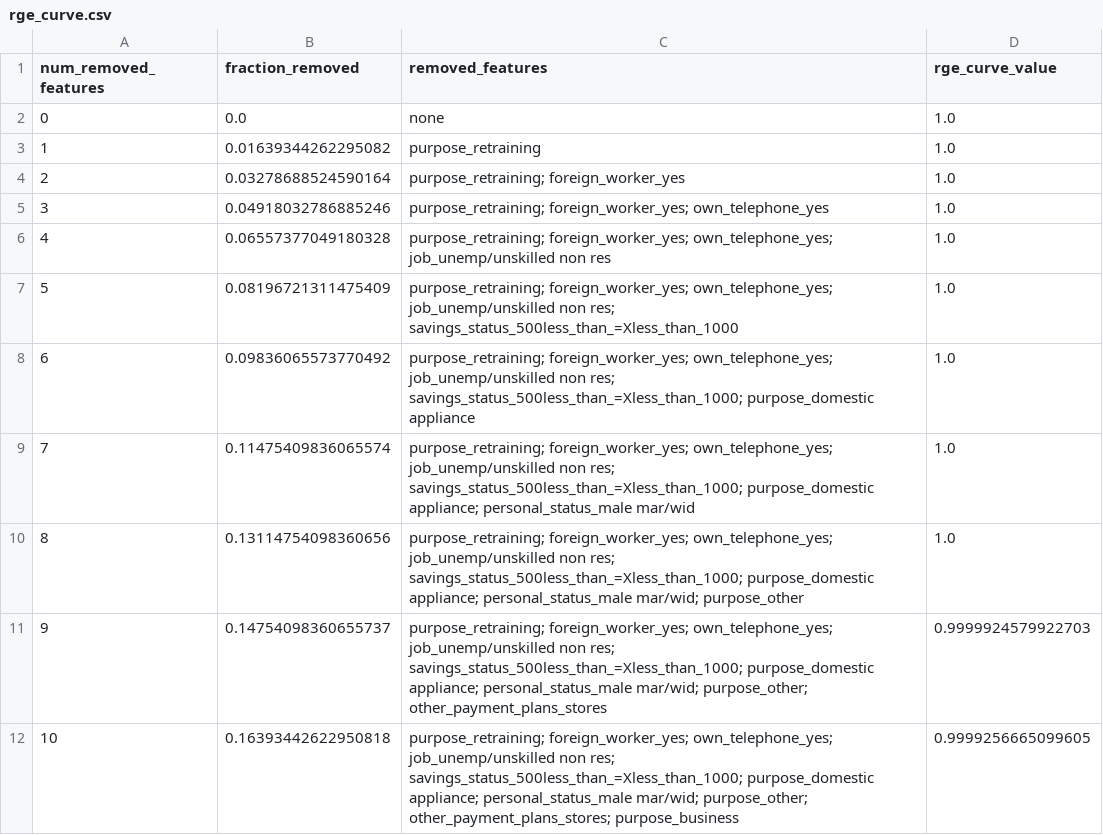
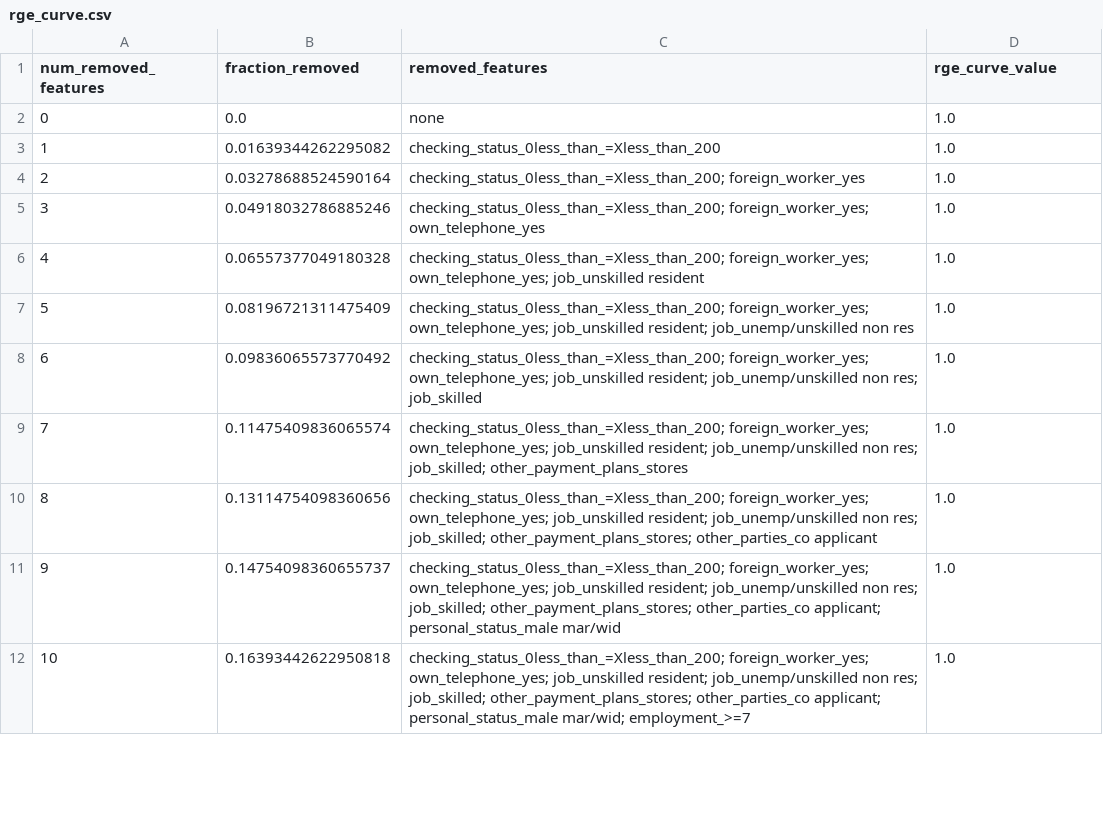
Before and after one commit to yasamin0/SAFE-Agentic-Credit-System, a CSV file: reports/rge_curve.csv, drawn as a sheet; only a part is shown; the diff covers the shown part only.

Commit message:
Complete data modeling evaluation and governance artifacts
. Complete DataAgent with EDA figures, outlier analysis, and clean train/test artifacts.
. Complete ModelingAgent with multiple models, cross-validation, hyperparameter search, CV results, and model card.
. Complete EvalAgent with PR-AUC, F1, precision, recall, confusion matrix, Brier score, and calibration curve.
. Improve Safety/GovernanceAgent with clearer system card, threshold explanation, and approval/rejection logic.
. Keep fairness metrics as an extension: SPD, EOD, AOD, DIR, fairness aggregate, and mitigation results.

```diff
--- a/reports/rge_curve.csv
+++ b/reports/rge_curve.csv
@@ -2,11 +2,11 @@ num_removed_features,fraction_removed,removed_features,rge_curve_value
 0,0.0,none,1.0
-1,0.01639344262295082,purpose_retraining,1.0
-2,0.03278688524590164,purpose_retraining; foreign_worker_yes,1.0
-3,0.04918032786885246,purpose_retraining; foreign_worker_yes; own_telephone_yes,1.0
-4,0.06557377049180328,purpose_retraining; foreign_worker_yes; own_telephone_yes; job_unemp/unskilled non res,1.0
-5,0.08196721311475409,purpose_retraining; foreign_worker_yes; own_telephone_yes; job_unemp/unskilled non res; savings_status_500less_than_=Xless_than_1000,1.0
-6,0.09836065573770492,purpose_retraining; foreign_worker_yes; own_telephone_yes; job_unemp/unskilled non res; savings_status_500less_than_=Xless_than_1000; purpose_domestic appliance,1.0
-7,0.11475409836065574,purpose_retraining; foreign_worker_yes; own_telephone_yes; job_unemp/unskilled non res; savings_status_500less_than_=Xless_than_1000; purpose_domestic appliance; personal_status_male mar/wid,1.0
-8,0.13114754098360656,purpose_retraining; foreign_worker_yes; own_telephone_yes; job_unemp/unskilled non res; savings_status_500less_than_=Xless_than_1000; purpose_domestic appliance; personal_status_male mar/wid; purpose_other,1.0
-9,0.14754098360655737,purpose_retraining; foreign_worker_yes; own_telephone_yes; job_unemp/unskilled non res; savings_status_500less_than_=Xless_than_1000; purpose_domestic appliance; personal_status_male mar/wid; purpose_other; other_payment_plans_stores,0.9999924579922703
-10,0.16393442622950818,purpose_retraining; foreign_worker_yes; own_telephone_yes; job_unemp/unskilled non res; savings_status_500less_than_=Xless_than_1000; purpose_domestic appliance; personal_status_male mar/wid; purpose_other; other_payment_plans_stores; purpose_business,0.9999256665099605
+1,0.01639344262295082,checking_status_0less_than_=Xless_than_200,1.0
+2,0.03278688524590164,checking_status_0less_than_=Xless_than_200; foreign_worker_yes,1.0
+3,0.04918032786885246,checking_status_0less_than_=Xless_than_200; foreign_worker_yes; own_telephone_yes,1.0
+4,0.06557377049180328,checking_status_0less_than_=Xless_than_200; foreign_worker_yes; own_telephone_yes; job_unskilled resident,1.0
+5,0.08196721311475409,checking_status_0less_than_=Xless_than_200; foreign_worker_yes; own_telephone_yes; job_unskilled resident; job_unemp/unskilled non res,1.0
+6,0.09836065573770492,checking_status_0less_than_=Xless_than_200; foreign_worker_yes; own_telephone_yes; job_unskilled resident; job_unemp/unskilled non res; job_skilled,1.0
+7,0.11475409836065574,checking_status_0less_than_=Xless_than_200; foreign_worker_yes; own_telephone_yes; job_unskilled resident; job_unemp/unskilled non res; job_skilled; other_payment_plans_stores,1.0
+8,0.13114754098360656,checking_status_0less_than_=Xless_than_200; foreign_worker_yes; own_telephone_yes; job_unskilled resident; job_unemp/unskilled non res; job_skilled; other_payment_plans_stores; other_parties_co applicant,1.0
+9,0.14754098360655737,checking_status_0less_than_=Xless_than_200; foreign_worker_yes; own_telephone_yes; job_unskilled resident; job_unemp/unskilled non res; job_skilled; other_payment_plans_stores; other_parties_co applicant; personal_status_male mar/wid,1.0
+10,0.16393442622950818,checking_status_0less_than_=Xless_than_200; foreign_worker_yes; own_telephone_yes; job_unskilled resident; job_unemp/unskilled non res; job_skilled; other_payment_plans_stores; other_parties_co applicant; personal_status_male mar/wid; employment_>=7,1.0
```
Also changed, not shown: 102 edited cells elsewhere in this file, reports/compliance_score_comparison.csv, reports/rga_curve.csv, 44 other files.
